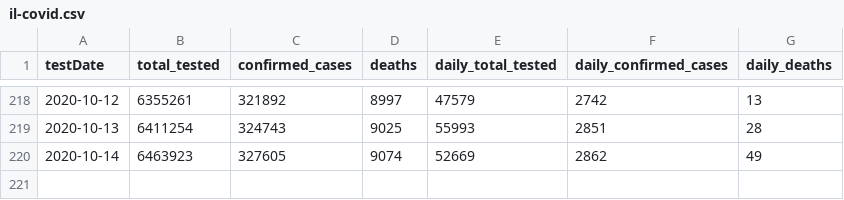
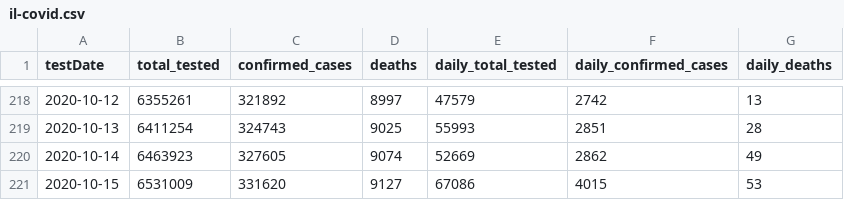
Before and after one commit to cbgoodman/il-covid19, a CSV file: il-covid.csv, drawn as a sheet; only a part is shown, gaps mark what is left out; the diff names each change by its address in the sheet, - before the commit and + after, or states it on an @@ line.

```diff
--- a/il-covid.csv
+++ b/il-covid.csv
+row 221: 2020-10-15 | 6531009 | 331620 | 9127 | 67086 | 4015 | 53
```
Also changed, not shown: il-covid-county.csv, 10 other files.
